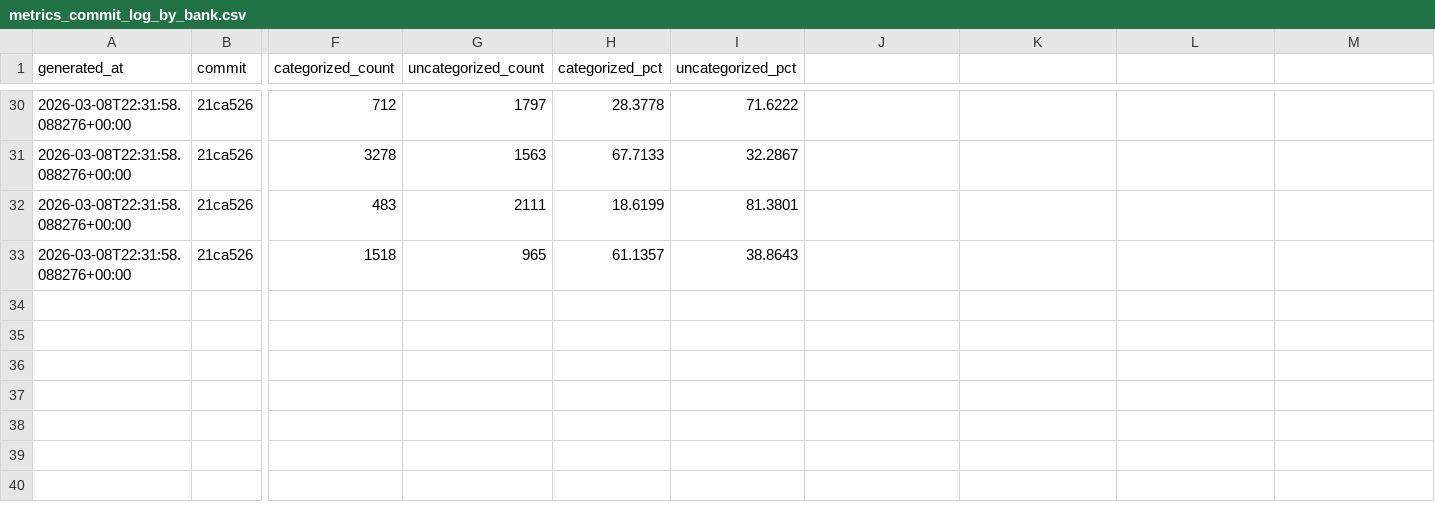
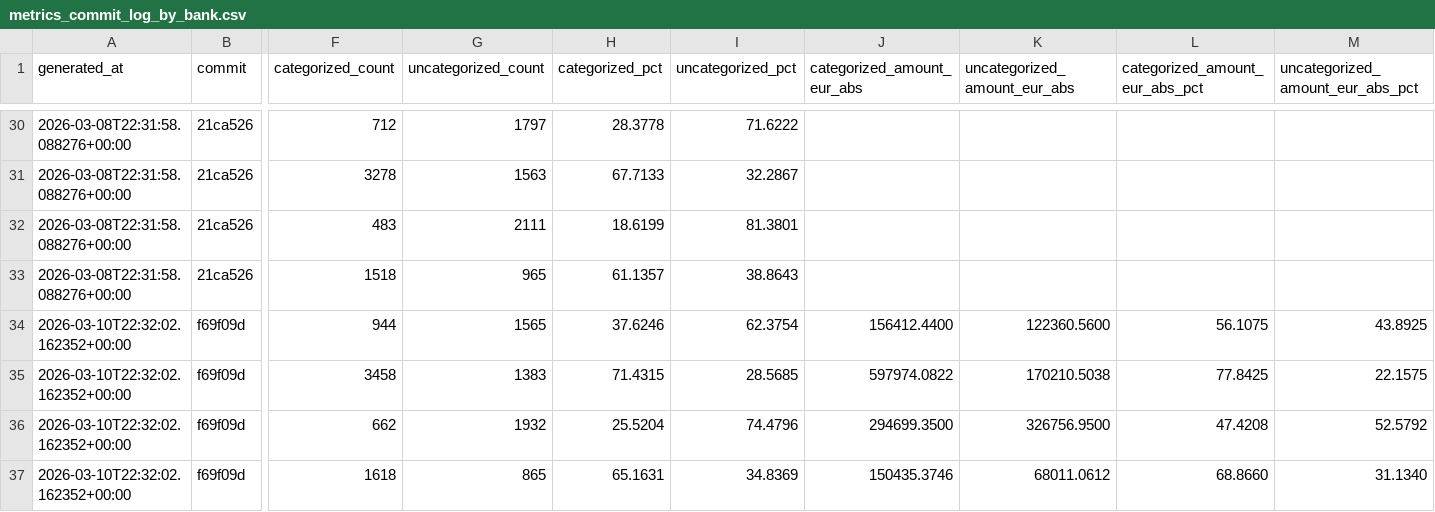
Before and after one commit to JayTeeBat/FinanceTooling, a CSV file: docs/metrics_commit_log_by_bank.csv, drawn as a sheet; only a part is shown, gaps mark what is left out; rows hold the shown columns only; the diff names each change by its address in the sheet, - before the commit and + after, or states it on an @@ line.

```diff
--- a/docs/metrics_commit_log_by_bank.csv
+++ b/docs/metrics_commit_log_by_bank.csv
-J1: (empty)
+J1: categorized_amount_eur_abs
-K1: (empty)
+K1: uncategorized_amount_eur_abs
-L1: (empty)
+L1: categorized_amount_eur_abs_pct
-M1: (empty)
+M1: uncategorized_amount_eur_abs_pct
+row 34: 2026-03-10T22:32:02.162352+00:00 | f69f09d | 944 | 1565 | 37.6246 | 62.3754 | 156412.4400 | 122360.5600 | 56.1075 | 43.8925
+row 35: 2026-03-10T22:32:02.162352+00:00 | f69f09d | 3458 | 1383 | 71.4315 | 28.5685 | 597974.0822 | 170210.5038 | 77.8425 | 22.1575
+row 36: 2026-03-10T22:32:02.162352+00:00 | f69f09d | 662 | 1932 | 25.5204 | 74.4796 | 294699.3500 | 326756.9500 | 47.4208 | 52.5792
+row 37: 2026-03-10T22:32:02.162352+00:00 | f69f09d | 1618 | 865 | 65.1631 | 34.8369 | 150435.3746 | 68011.0612 | 68.8660 | 31.1340
```
Also changed, not shown: docs/metrics_commit_log.csv, 10 other files.
